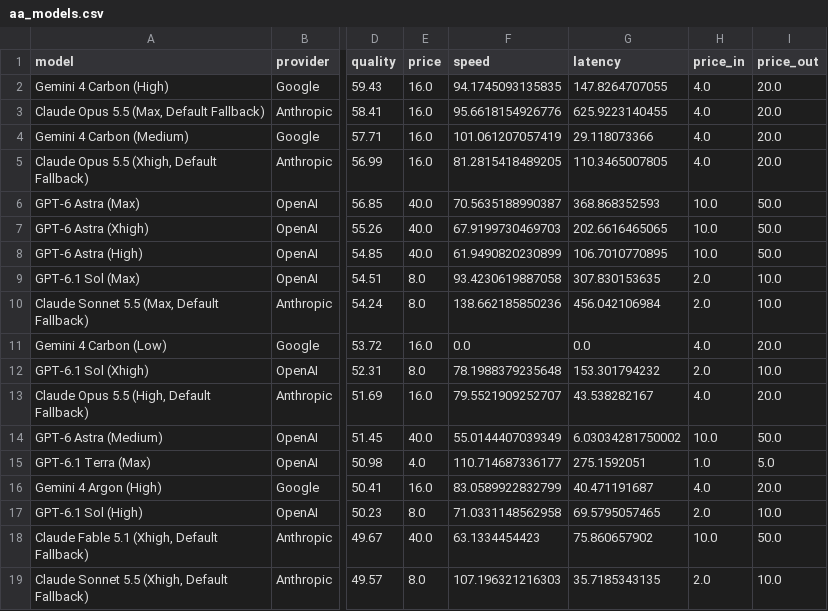
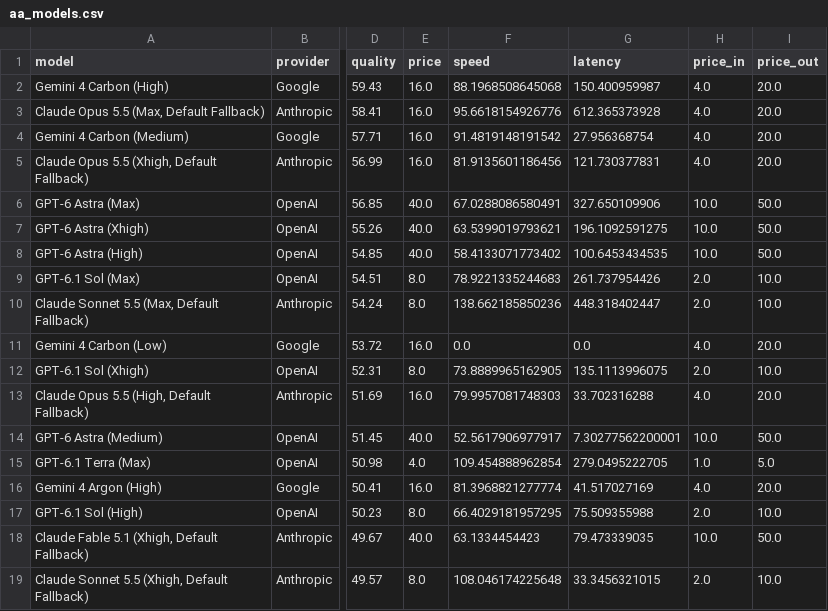
Before and after one commit to Avo-Sarkissian/AI-Frontier-Database, a CSV file: data/raw/aa_models.csv, drawn as a sheet; only a part is shown, gaps mark what is left out; the diff covers the shown part only; the diff names each change by its address in the sheet, - before the commit and + after, or states it on an @@ line.

```diff
--- a/data/raw/aa_models.csv
+++ b/data/raw/aa_models.csv
-F2 (speed): 94.1745093135835
+F2 (speed): 88.1968508645068
-G2 (latency): 147.8264707055
+G2 (latency): 150.400959987
-G3 (latency): 625.9223140455
+G3 (latency): 612.365373928
-F4 (speed): 101.061207057419
+F4 (speed): 91.4819148191542
-G4 (latency): 29.118073366
+G4 (latency): 27.956368754
-F5 (speed): 81.2815418489205
+F5 (speed): 81.9135601186456
-G5 (latency): 110.3465007805
+G5 (latency): 121.730377831
-F6 (speed): 70.5635188990387
+F6 (speed): 67.0288086580491
-G6 (latency): 368.868352593
+G6 (latency): 327.650109906
-F7 (speed): 67.9199730469703
+F7 (speed): 63.5399019793621
-G7 (latency): 202.6616465065
+G7 (latency): 196.1092591275
-F8 (speed): 61.9490820230899
+F8 (speed): 58.4133071773402
-G8 (latency): 106.7010770895
+G8 (latency): 100.6453434535
-F9 (speed): 93.4230619887058
+F9 (speed): 78.9221335244683
-G9 (latency): 307.830153635
+G9 (latency): 261.737954426
-G10 (latency): 456.042106984
+G10 (latency): 448.318402447
-F12 (speed): 78.1988379235648
+F12 (speed): 73.8889965162905
-G12 (latency): 153.301794232
+G12 (latency): 135.1113996075
-F13 (speed): 79.5521909252707
+F13 (speed): 79.9957081748303
-G13 (latency): 43.538282167
+G13 (latency): 33.702316288
-F14 (speed): 55.0144407039349
+F14 (speed): 52.5617906977917
-G14 (latency): 6.03034281750002
+G14 (latency): 7.30277562200001
-F15 (speed): 110.714687336177
+F15 (speed): 109.454888962854
-G15 (latency): 275.1592051
+G15 (latency): 279.0495222705
-F16 (speed): 83.0589922832799
+F16 (speed): 81.3968821277774
-G16 (latency): 40.471191687
+G16 (latency): 41.517027169
-F17 (speed): 71.0331148562958
+F17 (speed): 66.4029181957295
-G17 (latency): 69.5795057465
+G17 (latency): 75.509355988
-G18 (latency): 75.860657902
+G18 (latency): 79.473339035
-F19 (speed): 107.196321216303
+F19 (speed): 108.046174225648
-G19 (latency): 35.7185343135
+G19 (latency): 33.3456321015
```
Also changed, not shown: 110 edited cells elsewhere in this file, 8 other files.
